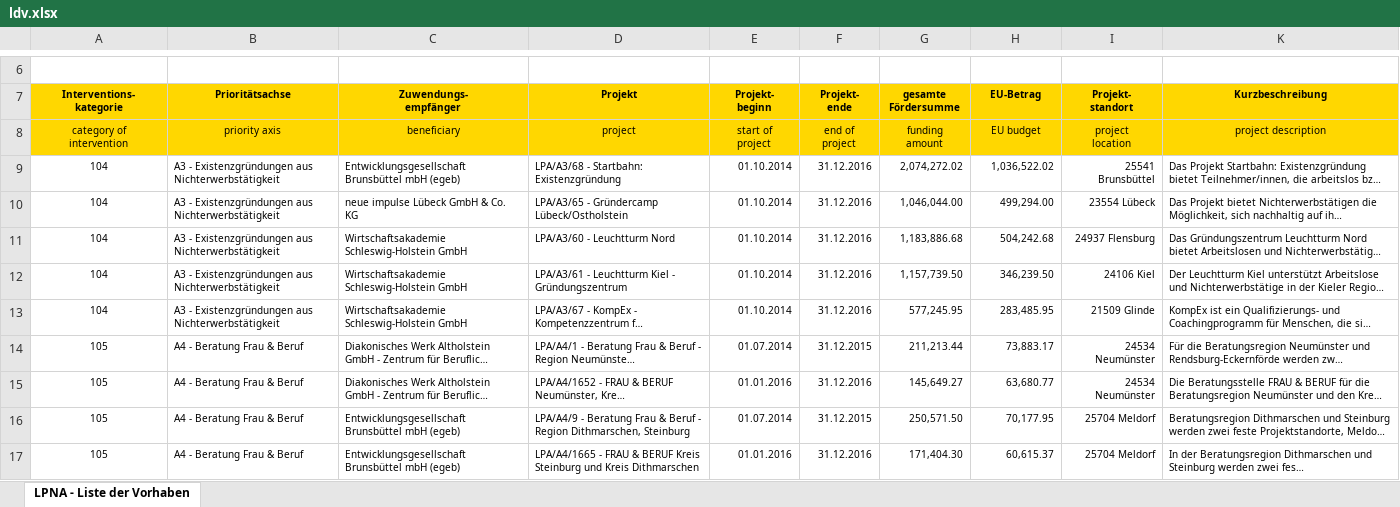
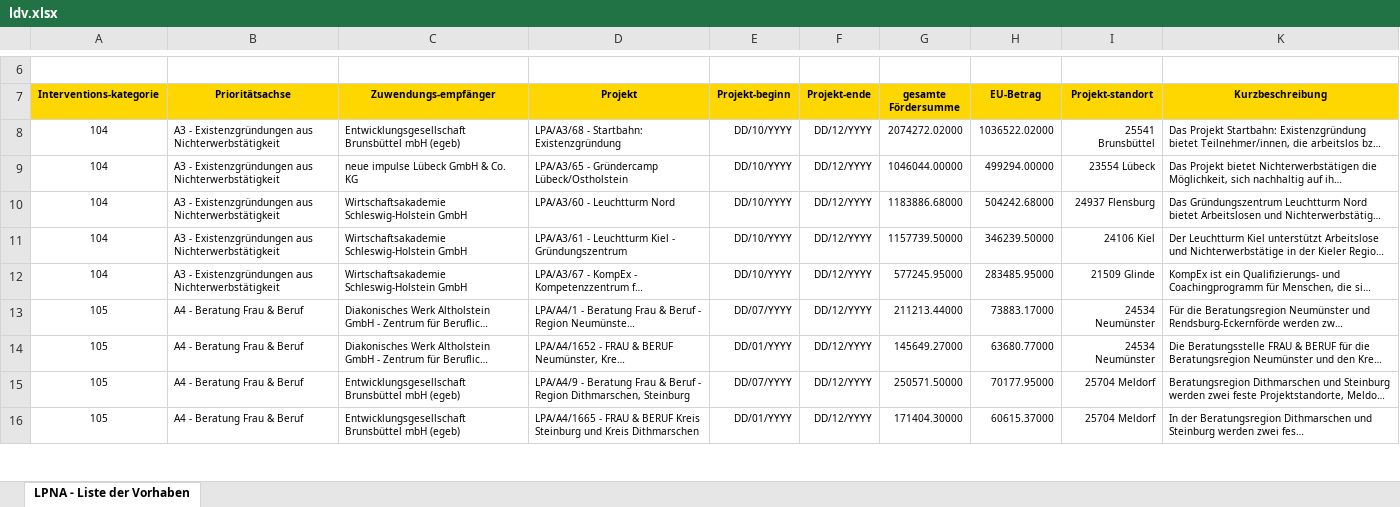
Before and after one commit to os-data/eu-structural-funds, an Excel workbook: data/DE.germany/DEF.schleswig-holstein/ESF 2014-2020/ldv.xlsx, sheet LPNA - Liste der Vorhaben, drawn as a sheet; only a part is shown, gaps mark what is left out; long unchanged cells end in …; values as stored, in another font and other column widths than the file's, no borders; charts and pictures not drawn; removed rows and columns are numbered as before the commit, all else as after; ↵ is a line break in a cell; the diff covers the shown part only; the diff names each change by its address in the sheet, - before the commit and + after, or states it on an @@ line.

```diff
--- a/data/DE.germany/DEF.schleswig-holstein/ESF 2014-2020/ldv.xlsx (sheet LPNA - Liste der Vorhaben)
+++ b/data/DE.germany/DEF.schleswig-holstein/ESF 2014-2020/ldv.xlsx (sheet LPNA - Liste der Vorhaben)
-A7: Interventions- ↵ kategorie
+A7: Interventions-kategorie
-C7: Zuwendungs- ↵ empfänger
+C7: Zuwendungs-empfänger
-E7: Projekt- ↵ beginn
+E7: Projekt-beginn
-F7: Projekt- ↵ ende
+F7: Projekt-ende
-I7: Projekt- ↵ standort
+I7: Projekt-standort
-row 8: category of ↵ intervention | priority axis | beneficiary | project | start of ↵ project | end of ↵ project | funding ↵ amount | EU budget | project ↵ location | project description
-E8:E12 (Projekt-beginn): 01.10.2014
+E8:E12 (Projekt-beginn): DD/10/YYYY
-F8:F12 (Projekt-ende): 31.12.2016
+F8:F12 (Projekt-ende): DD/12/YYYY
-G8 (gesamte Fördersumme): 2,074,272.02
+G8 (gesamte Fördersumme): 2074272.02000
-H8 (EU-Betrag): 1,036,522.02
+H8 (EU-Betrag): 1036522.02000
-G9 (gesamte Fördersumme): 1,046,044.00
+G9 (gesamte Fördersumme): 1046044.00000
-H9 (EU-Betrag): 499,294.00
+H9 (EU-Betrag): 499294.00000
-G10 (gesamte Fördersumme): 1,183,886.68
+G10 (gesamte Fördersumme): 1183886.68000
-H10 (EU-Betrag): 504,242.68
+H10 (EU-Betrag): 504242.68000
-G11 (gesamte Fördersumme): 1,157,739.50
+G11 (gesamte Fördersumme): 1157739.50000
-H11 (EU-Betrag): 346,239.50
+H11 (EU-Betrag): 346239.50000
-G12 (gesamte Fördersumme): 577,245.95
+G12 (gesamte Fördersumme): 577245.95000
-H12 (EU-Betrag): 283,485.95
+H12 (EU-Betrag): 283485.95000
-E13 (Projekt-beginn): 01.07.2014
+E13 (Projekt-beginn): DD/07/YYYY
-F13 (Projekt-ende): 31.12.2015
+F13 (Projekt-ende): DD/12/YYYY
-G13 (gesamte Fördersumme): 211,213.44
+G13 (gesamte Fördersumme): 211213.44000
-H13 (EU-Betrag): 73,883.17
+H13 (EU-Betrag): 73883.17000
-E14 (Projekt-beginn): 01.01.2016
+E14 (Projekt-beginn): DD/01/YYYY
-F14 (Projekt-ende): 31.12.2016
+F14 (Projekt-ende): DD/12/YYYY
-G14 (gesamte Fördersumme): 145,649.27
+G14 (gesamte Fördersumme): 145649.27000
-H14 (EU-Betrag): 63,680.77
+H14 (EU-Betrag): 63680.77000
-E15 (Projekt-beginn): 01.07.2014
+E15 (Projekt-beginn): DD/07/YYYY
-F15 (Projekt-ende): 31.12.2015
+F15 (Projekt-ende): DD/12/YYYY
-G15 (gesamte Fördersumme): 250,571.50
+G15 (gesamte Fördersumme): 250571.50000
-H15 (EU-Betrag): 70,177.95
+H15 (EU-Betrag): 70177.95000
-E16 (Projekt-beginn): 01.01.2016
+E16 (Projekt-beginn): DD/01/YYYY
-F16 (Projekt-ende): 31.12.2016
+F16 (Projekt-ende): DD/12/YYYY
-G16 (gesamte Fördersumme): 171,404.30
+G16 (gesamte Fördersumme): 171404.30000
-H16 (EU-Betrag): 60,615.37
+H16 (EU-Betrag): 60615.37000
```
Also changed, not shown: other rows of this sheet, charts or pictures, data/DE.germany/DEF.schleswig-holstein/ERDF 2014-2020/LPW-Liste_der_Vorhaben_Schleswig Holstein.xlsx, 12 other files.
